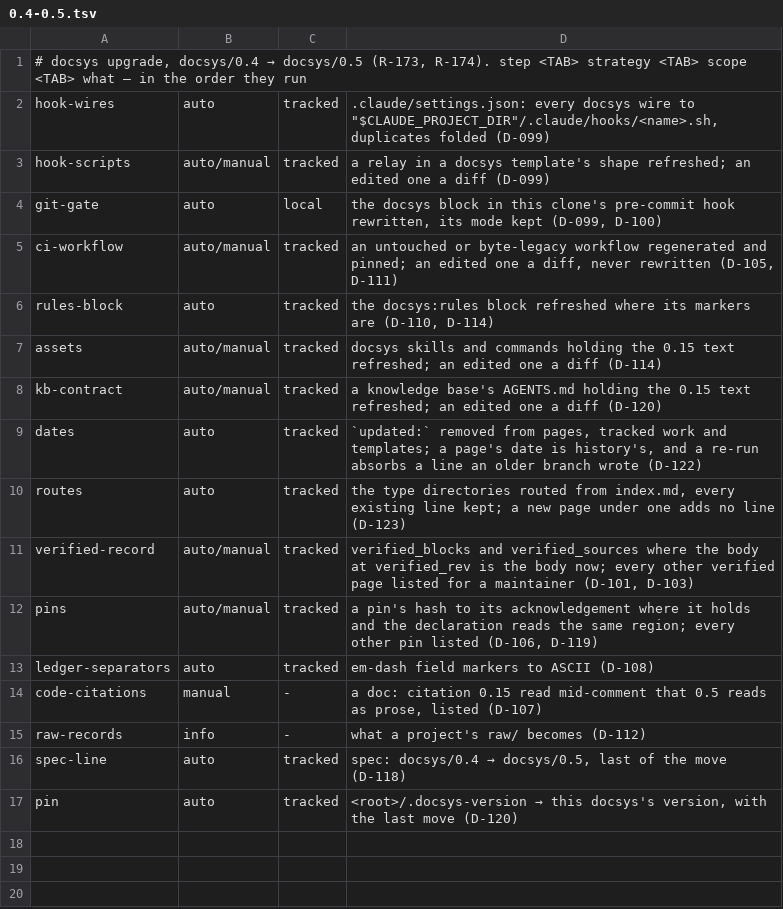
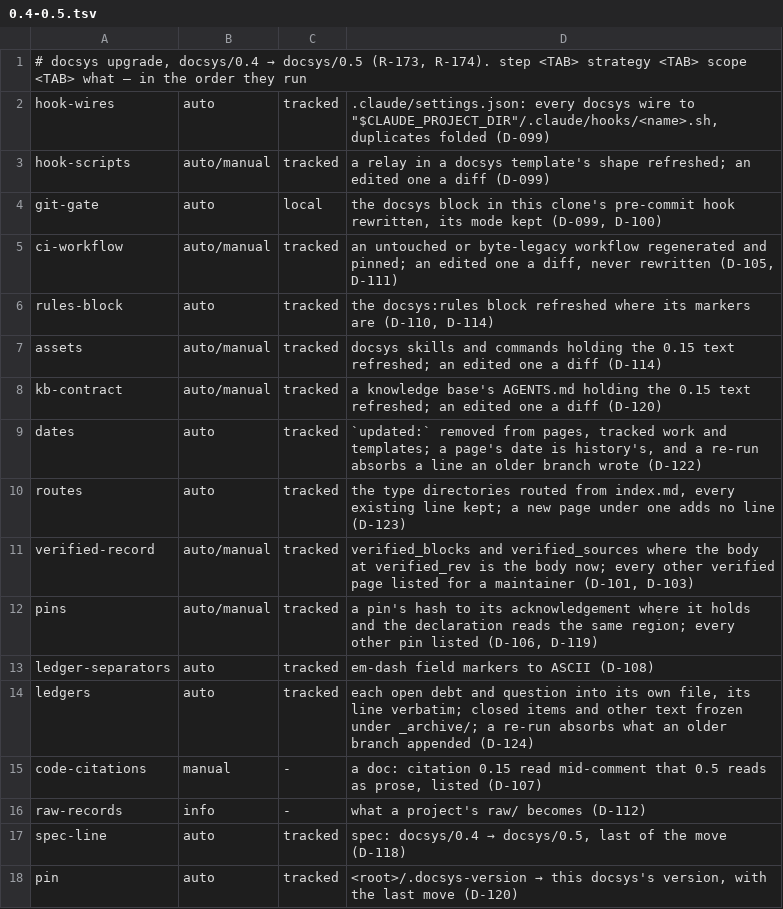
Before and after one commit to FatihErtugral/docsys, a TSV file: migrations/0.4-0.5.tsv, drawn as a sheet; the diff names each change by its address in the sheet, - before the commit and + after, or states it on an @@ line.

Commit message:
debt and questions are one file per open item: debt add, question add|close, and upgrade moves the ledgers (D-124)

```diff
--- a/migrations/0.4-0.5.tsv
+++ b/migrations/0.4-0.5.tsv
+row 14: ledgers | auto | tracked | each open debt and question into its own file, its line verbatim; closed items and other text frozen under _archive/; a re-run absorbs what an older branch appended (D-124)
```
Also changed, not shown: 55 other files.
